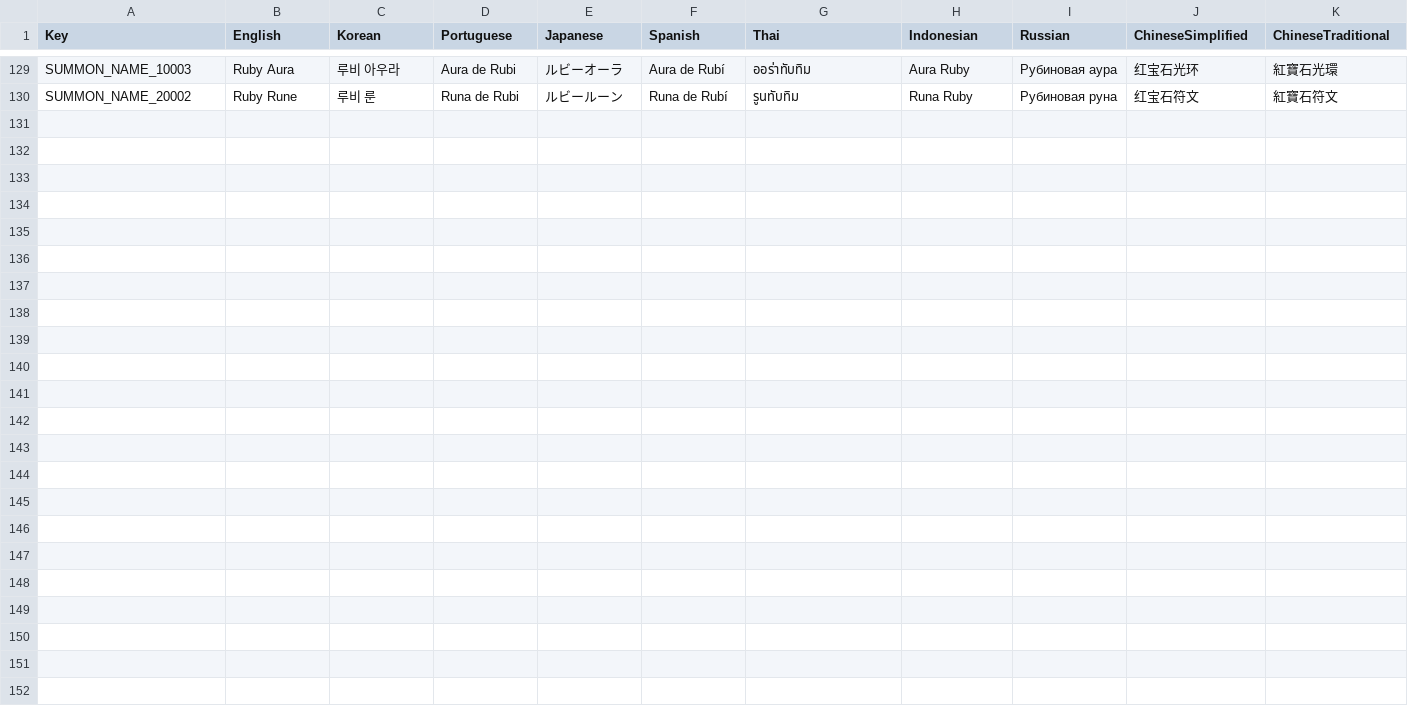
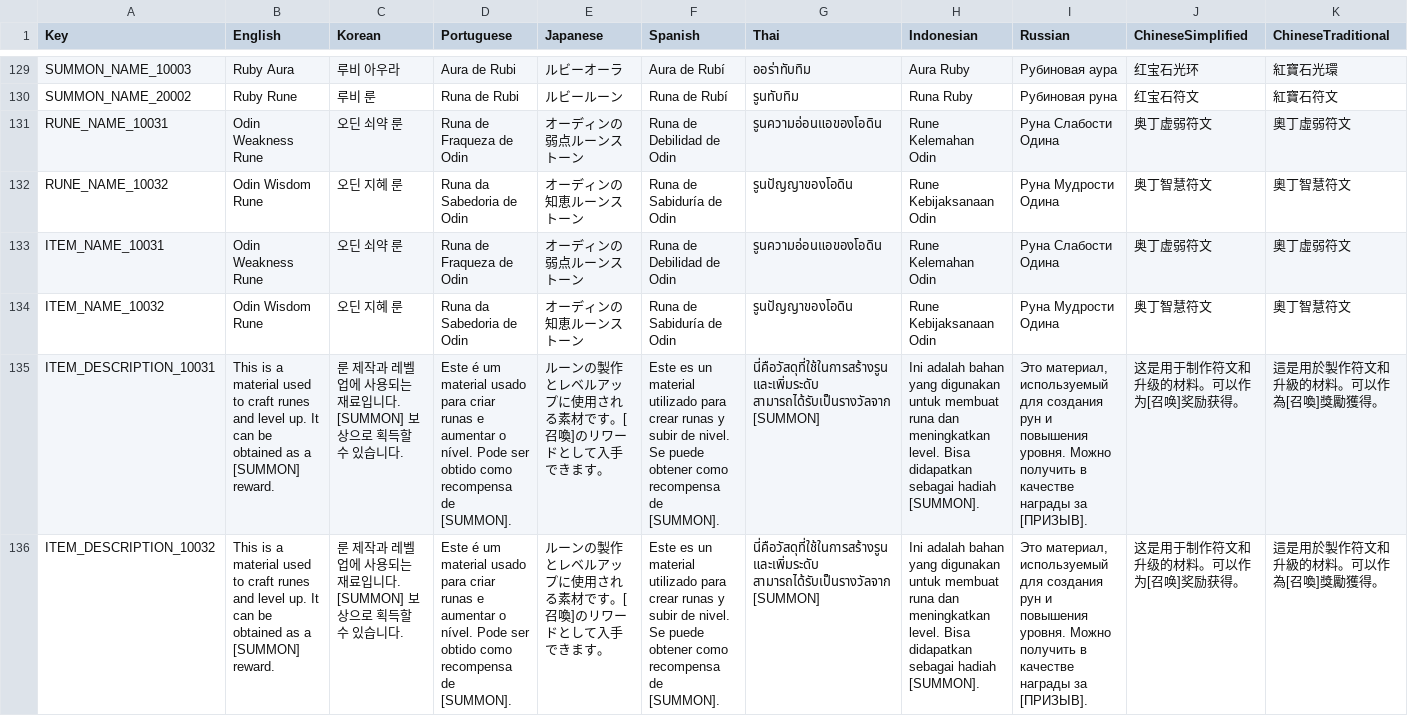
Before and after one commit to planetarium/NineChronicles.LiveAssets, a CSV file: Assets/Csv/RemoteCsv.csv, drawn as a sheet; only a part is shown, gaps mark what is left out; rows hold the shown columns only; the diff names each change by its address in the sheet, - before the commit and + after, or states it on an @@ line.

Commit message:
Upload Assets/Csv/RemoteCsv.csv

```diff
--- a/Assets/Csv/RemoteCsv.csv
+++ b/Assets/Csv/RemoteCsv.csv
+row 131: RUNE_NAME_10031 | Odin Weakness Rune | 오딘 쇠약 룬 | Runa de Fraqueza de Odin | オーディンの弱点ルーンストーン | Runa de Debilidad de Odin | รูนความอ่อนแอของโอดิน | Rune Kelemahan Odin | Руна Слабости Одина | 奥丁虚弱符文 | 奧丁虛弱符文
+row 132: RUNE_NAME_10032 | Odin Wisdom Rune | 오딘 지혜 룬 | Runa da Sabedoria de Odin | オーディンの知恵ルーンストーン | Runa de Sabiduría de Odin | รูนปัญญาของโอดิน | Rune Kebijaksanaan Odin | Руна Мудрости Одина | 奥丁智慧符文 | 奧丁智慧符文
+row 133: ITEM_NAME_10031 | Odin Weakness Rune | 오딘 쇠약 룬 | Runa de Fraqueza de Odin | オーディンの弱点ルーンストーン | Runa de Debilidad de Odin | รูนความอ่อนแอของโอดิน | Rune Kelemahan Odin | Руна Слабости Одина | 奥丁虚弱符文 | 奧丁虛弱符文
+row 134: ITEM_NAME_10032 | Odin Wisdom Rune | 오딘 지혜 룬 | Runa da Sabedoria de Odin | オーディンの知恵ルーンストーン | Runa de Sabiduría de Odin | รูนปัญญาของโอดิน | Rune Kebijaksanaan Odin | Руна Мудрости Одина | 奥丁智慧符文 | 奧丁智慧符文
+row 135: ITEM_DESCRIPTION_10031 | This is a material used to craft runes and level up. It can be obtained as a [SUMMON] reward. | 룬 제작과 레벨 업에 사용되는 재료입니다. [SUMMON] 보상으로 획득할 수 있습니다. | Este é um material usado para criar runas e aumentar o nível. Pode ser obtido como recompensa de [SUMMON]. | ルーンの製作とレベルアップに使用される素材です。[召喚]のリワードとして入手できます。 | Este es un material utilizado para crear runas y subir de nivel. Se puede obtener como recompensa de [SUMMON]. | นี่คือวัสดุที่ใช้ในการสร้างรูนและเพิ่มระดับ สามารถได้รับเป็นรางวัลจาก [SUMMON] | Ini adalah bahan yang digunakan untuk membuat runa dan meningkatkan level. Bisa didapatkan sebagai hadiah [SUMMON]. | Это материал, используемый для создания рун и повышения уровня. Можно получить в качестве награды за [ПРИЗЫВ]. | 这是用于制作符文和升级的材料。可以作为[召唤]奖励获得。 | 這是用於製作符文和升級的材料。可以作為[召喚]獎勵獲得。
+row 136: ITEM_DESCRIPTION_10032 | This is a material used to craft runes and level up. It can be obtained as a [SUMMON] reward. | 룬 제작과 레벨 업에 사용되는 재료입니다. [SUMMON] 보상으로 획득할 수 있습니다. | Este é um material usado para criar runas e aumentar o nível. Pode ser obtido como recompensa de [SUMMON]. | ルーンの製作とレベルアップに使用される素材です。[召喚]のリワードとして入手できます。 | Este es un material utilizado para crear runas y subir de nivel. Se puede obtener como recompensa de [SUMMON]. | นี่คือวัสดุที่ใช้ในการสร้างรูนและเพิ่มระดับ สามารถได้รับเป็นรางวัลจาก [SUMMON] | Ini adalah bahan yang digunakan untuk membuat runa dan meningkatkan level. Bisa didapatkan sebagai hadiah [SUMMON]. | Это материал, используемый для создания рун и повышения уровня. Можно получить в качестве награды за [ПРИЗЫВ]. | 这是用于制作符文和升级的材料。可以作为[召唤]奖励获得。 | 這是用於製作符文和升級的材料。可以作為[召喚]獎勵獲得。
```
